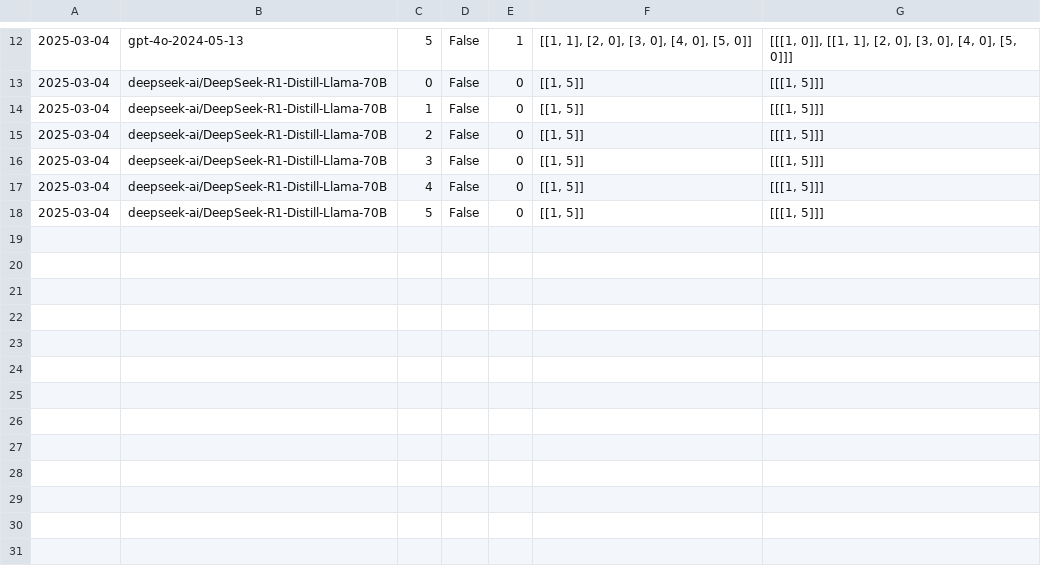
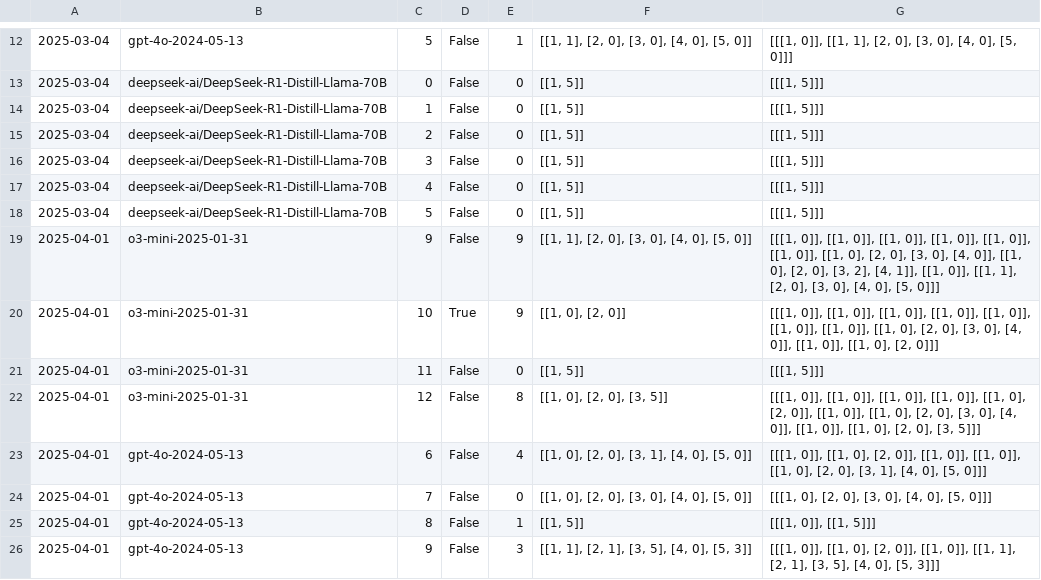
Before and after one commit to ssr01357/pddlego-plus, a CSV file: output/merging_results.csv, drawn as a sheet; only a part is shown, gaps mark what is left out; the diff names each change by its address in the sheet, - before the commit and + after, or states it on an @@ line.

Commit message:
update interactive_CC_server.py and run 10 trials for merging

```diff
--- a/output/merging_results.csv
+++ b/output/merging_results.csv
+row 19: 2025-04-01 | o3-mini-2025-01-31 | 9 | False | 9 | [[1, 1], [2, 0], [3, 0], [4, 0], [5, 0]] | [[[1, 0]], [[1, 0]], [[1, 0]], [[1, 0]], [[1, 0]], [[1, 0]], [[1, 0], [2, 0], [3, 0], [4, 0]], [[1, 0], [2, 0], [3, 2], [4, 1]], [[1, 0]], [[1, 1], [2, 0], [3, 0], [4, 0], [5, 0]]]
+row 20: 2025-04-01 | o3-mini-2025-01-31 | 10 | True | 9 | [[1, 0], [2, 0]] | [[[1, 0]], [[1, 0]], [[1, 0]], [[1, 0]], [[1, 0]], [[1, 0]], [[1, 0]], [[1, 0], [2, 0], [3, 0], [4, 0]], [[1, 0]], [[1, 0], [2, 0]]]
+row 21: 2025-04-01 | o3-mini-2025-01-31 | 11 | False | 0 | [[1, 5]] | [[[1, 5]]]
+row 22: 2025-04-01 | o3-mini-2025-01-31 | 12 | False | 8 | [[1, 0], [2, 0], [3, 5]] | [[[1, 0]], [[1, 0]], [[1, 0]], [[1, 0]], [[1, 0], [2, 0]], [[1, 0]], [[1, 0], [2, 0], [3, 0], [4, 0]], [[1, 0]], [[1, 0], [2, 0], [3, 5]]]
+row 23: 2025-04-01 | gpt-4o-2024-05-13 | 6 | False | 4 | [[1, 0], [2, 0], [3, 1], [4, 0], [5, 0]] | [[[1, 0]], [[1, 0], [2, 0]], [[1, 0]], [[1, 0]], [[1, 0], [2, 0], [3, 1], [4, 0], [5, 0]]]
+row 24: 2025-04-01 | gpt-4o-2024-05-13 | 7 | False | 0 | [[1, 0], [2, 0], [3, 0], [4, 0], [5, 0]] | [[[1, 0], [2, 0], [3, 0], [4, 0], [5, 0]]]
+row 25: 2025-04-01 | gpt-4o-2024-05-13 | 8 | False | 1 | [[1, 5]] | [[[1, 0]], [[1, 5]]]
+row 26: 2025-04-01 | gpt-4o-2024-05-13 | 9 | False | 3 | [[1, 1], [2, 1], [3, 5], [4, 0], [5, 3]] | [[[1, 0]], [[1, 0], [2, 0]], [[1, 0]], [[1, 1], [2, 1], [3, 5], [4, 0], [5, 3]]]
```
Also changed, not shown: 3 other files.
